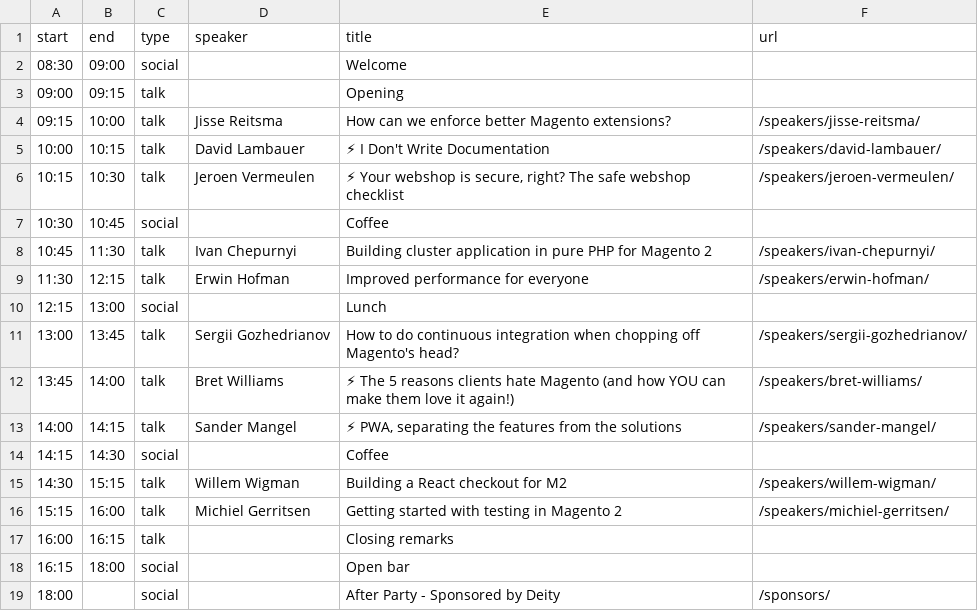
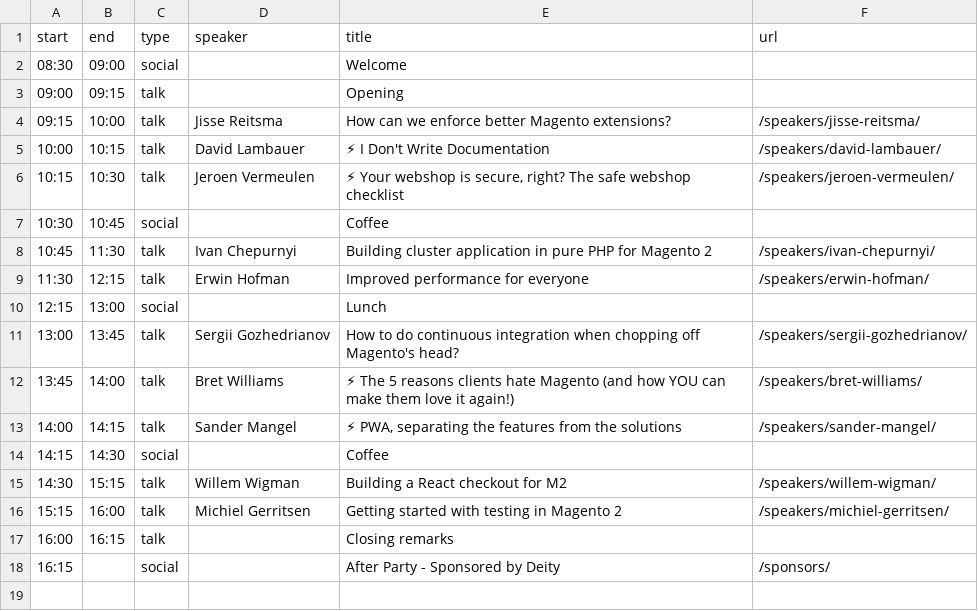
Before and after one commit to elgentos/magetitans, a CSV file: _data/agenda.csv, drawn as a sheet.

Commit message:
Update agenda.csv

```diff
--- a/_data/agenda.csv
+++ b/_data/agenda.csv
@@ -17,3 +17,2 @@ start,end,type,speaker,title,url
 16:00,16:15,talk,,Closing remarks,
-16:15,18:00,social,,Open bar,
-18:00,,social,,After Party - Sponsored by Deity,/sponsors/
+16:15,,social,,After Party - Sponsored by Deity,/sponsors/
```
